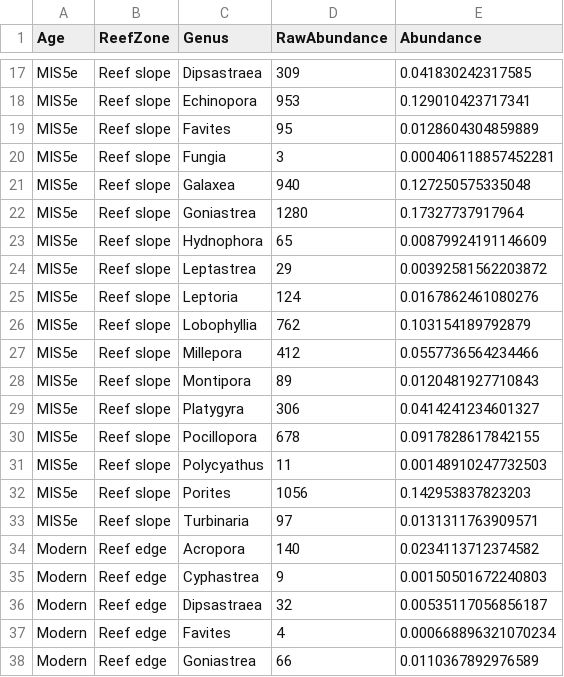
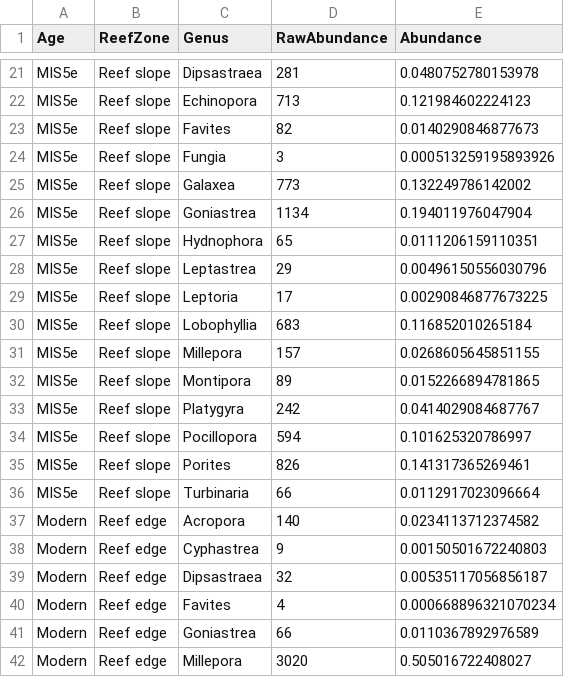
Before and after one commit to LewisAJones/MangroveBay, a CSV file: results/abundance_site.csv, drawn as a sheet; only a part is shown, gaps mark what is left out; the shorter side is filled out with more unchanged rows; the diff covers the shown part only.

```diff
--- a/results/abundance_site.csv
+++ b/results/abundance_site.csv
@@ -17,18 +21,17 @@
-"MIS5e","Reef slope","Dipsastraea",309,0.041830242317585
-"MIS5e","Reef slope","Echinopora",953,0.129010423717341
-"MIS5e","Reef slope","Favites",95,0.0128604304859889
-"MIS5e","Reef slope","Fungia",3,0.000406118857452281
-"MIS5e","Reef slope","Galaxea",940,0.127250575335048
-"MIS5e","Reef slope","Goniastrea",1280,0.17327737917964
-"MIS5e","Reef slope","Hydnophora",65,0.00879924191146609
-"MIS5e","Reef slope","Leptastrea",29,0.00392581562203872
-"MIS5e","Reef slope","Leptoria",124,0.0167862461080276
-"MIS5e","Reef slope","Lobophyllia",762,0.103154189792879
-"MIS5e","Reef slope","Millepora",412,0.0557736564234466
-"MIS5e","Reef slope","Montipora",89,0.0120481927710843
-"MIS5e","Reef slope","Platygyra",306,0.0414241234601327
-"MIS5e","Reef slope","Pocillopora",678,0.0917828617842155
-"MIS5e","Reef slope","Polycyathus",11,0.00148910247732503
-"MIS5e","Reef slope","Porites",1056,0.142953837823203
-"MIS5e","Reef slope","Turbinaria",97,0.0131311763909571
+"MIS5e","Reef slope","Dipsastraea",281,0.0480752780153978
+"MIS5e","Reef slope","Echinopora",713,0.121984602224123
+"MIS5e","Reef slope","Favites",82,0.0140290846877673
+"MIS5e","Reef slope","Fungia",3,0.000513259195893926
+"MIS5e","Reef slope","Galaxea",773,0.132249786142002
+"MIS5e","Reef slope","Goniastrea",1134,0.194011976047904
+"MIS5e","Reef slope","Hydnophora",65,0.0111206159110351
+"MIS5e","Reef slope","Leptastrea",29,0.00496150556030796
+"MIS5e","Reef slope","Leptoria",17,0.00290846877673225
+"MIS5e","Reef slope","Lobophyllia",683,0.116852010265184
+"MIS5e","Reef slope","Millepora",157,0.0268605645851155
+"MIS5e","Reef slope","Montipora",89,0.0152266894781865
+"MIS5e","Reef slope","Platygyra",242,0.0414029084687767
+"MIS5e","Reef slope","Pocillopora",594,0.101625320786997
+"MIS5e","Reef slope","Porites",826,0.141317365269461
+"MIS5e","Reef slope","Turbinaria",66,0.0112917023096664
 "Modern","Reef edge","Acropora",140,0.0234113712374582
```
Also changed, not shown: 4 added rows and 28 edited cells elsewhere in this file, data/Mangrove_Bay_2024-08-12.csv, data/Mangrove_Bay_corals.csv, 27 other files.
